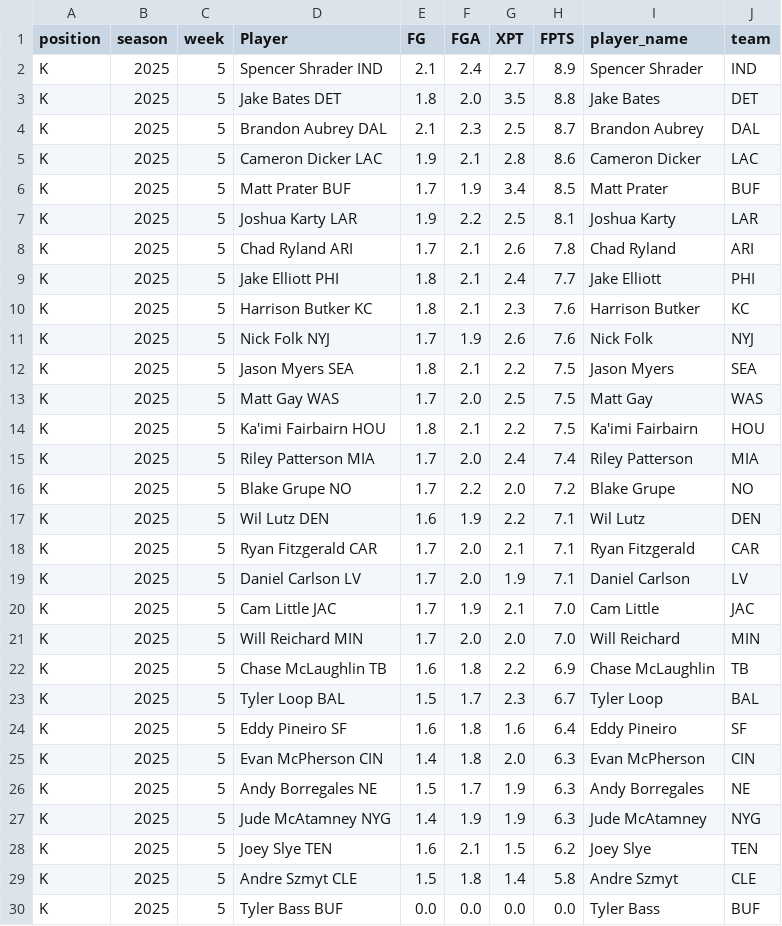
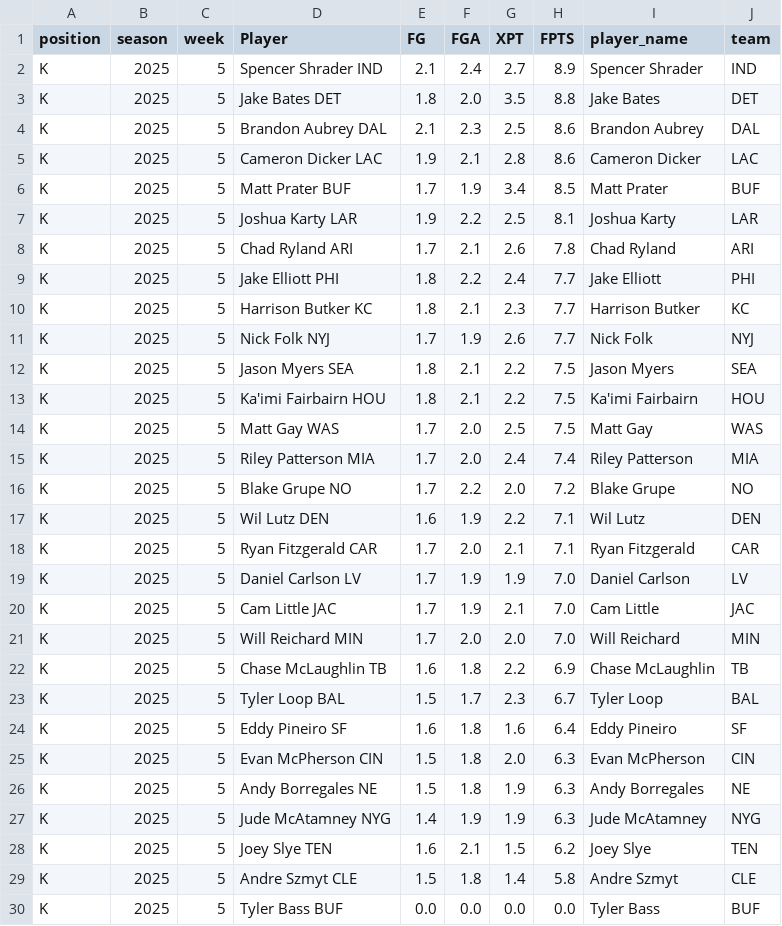
Before and after one commit to KoBeWa/fantasypros-projections, a CSV file: data/2025/week_current/k.csv, drawn as a sheet; only a part is shown.

```diff
--- a/data/2025/week_current/k.csv
+++ b/data/2025/week_current/k.csv
@@ -3,3 +3,3 @@ K,2025,5,Spencer Shrader IND,2.1,2.4,2.7,8.9,Spencer Shrader,IND
 K,2025,5,Jake Bates DET,1.8,2.0,3.5,8.8,Jake Bates,DET
-K,2025,5,Brandon Aubrey DAL,2.1,2.3,2.5,8.7,Brandon Aubrey,DAL
+K,2025,5,Brandon Aubrey DAL,2.1,2.3,2.5,8.6,Brandon Aubrey,DAL
 K,2025,5,Cameron Dicker LAC,1.9,2.1,2.8,8.6,Cameron Dicker,LAC
@@ -8,8 +8,8 @@ K,2025,5,Joshua Karty LAR,1.9,2.2,2.5,8.1,Joshua Karty,LAR
 K,2025,5,Chad Ryland ARI,1.7,2.1,2.6,7.8,Chad Ryland,ARI
-K,2025,5,Jake Elliott PHI,1.8,2.1,2.4,7.7,Jake Elliott,PHI
-K,2025,5,Harrison Butker KC,1.8,2.1,2.3,7.6,Harrison Butker,KC
-K,2025,5,Nick Folk NYJ,1.7,1.9,2.6,7.6,Nick Folk,NYJ
+K,2025,5,Jake Elliott PHI,1.8,2.2,2.4,7.7,Jake Elliott,PHI
+K,2025,5,Harrison Butker KC,1.8,2.1,2.3,7.7,Harrison Butker,KC
+K,2025,5,Nick Folk NYJ,1.7,1.9,2.6,7.7,Nick Folk,NYJ
 K,2025,5,Jason Myers SEA,1.8,2.1,2.2,7.5,Jason Myers,SEA
+K,2025,5,Ka'imi Fairbairn HOU,1.8,2.1,2.2,7.5,Ka'imi Fairbairn,HOU
 K,2025,5,Matt Gay WAS,1.7,2.0,2.5,7.5,Matt Gay,WAS
-K,2025,5,Ka'imi Fairbairn HOU,1.8,2.1,2.2,7.5,Ka'imi Fairbairn,HOU
 K,2025,5,Riley Patterson MIA,1.7,2.0,2.4,7.4,Riley Patterson,MIA
@@ -18,3 +18,3 @@ K,2025,5,Wil Lutz DEN,1.6,1.9,2.2,7.1,Wil Lutz,DEN
 K,2025,5,Ryan Fitzgerald CAR,1.7,2.0,2.1,7.1,Ryan Fitzgerald,CAR
-K,2025,5,Daniel Carlson LV,1.7,2.0,1.9,7.1,Daniel Carlson,LV
+K,2025,5,Daniel Carlson LV,1.7,1.9,1.9,7.0,Daniel Carlson,LV
 K,2025,5,Cam Little JAC,1.7,1.9,2.1,7.0,Cam Little,JAC
@@ -24,4 +24,4 @@ K,2025,5,Tyler Loop BAL,1.5,1.7,2.3,6.7,Tyler Loop,BAL
 K,2025,5,Eddy Pineiro SF,1.6,1.8,1.6,6.4,Eddy Pineiro,SF
-K,2025,5,Evan McPherson CIN,1.4,1.8,2.0,6.3,Evan McPherson,CIN
-K,2025,5,Andy Borregales NE,1.5,1.7,1.9,6.3,Andy Borregales,NE
+K,2025,5,Evan McPherson CIN,1.5,1.8,2.0,6.3,Evan McPherson,CIN
+K,2025,5,Andy Borregales NE,1.5,1.8,1.9,6.3,Andy Borregales,NE
 K,2025,5,Jude McAtamney NYG,1.4,1.9,1.9,6.3,Jude McAtamney,NYG
```
Also changed, not shown: data/2025/week_current/dst.csv, data/2025/week_current/qb.csv, 3 other files.
